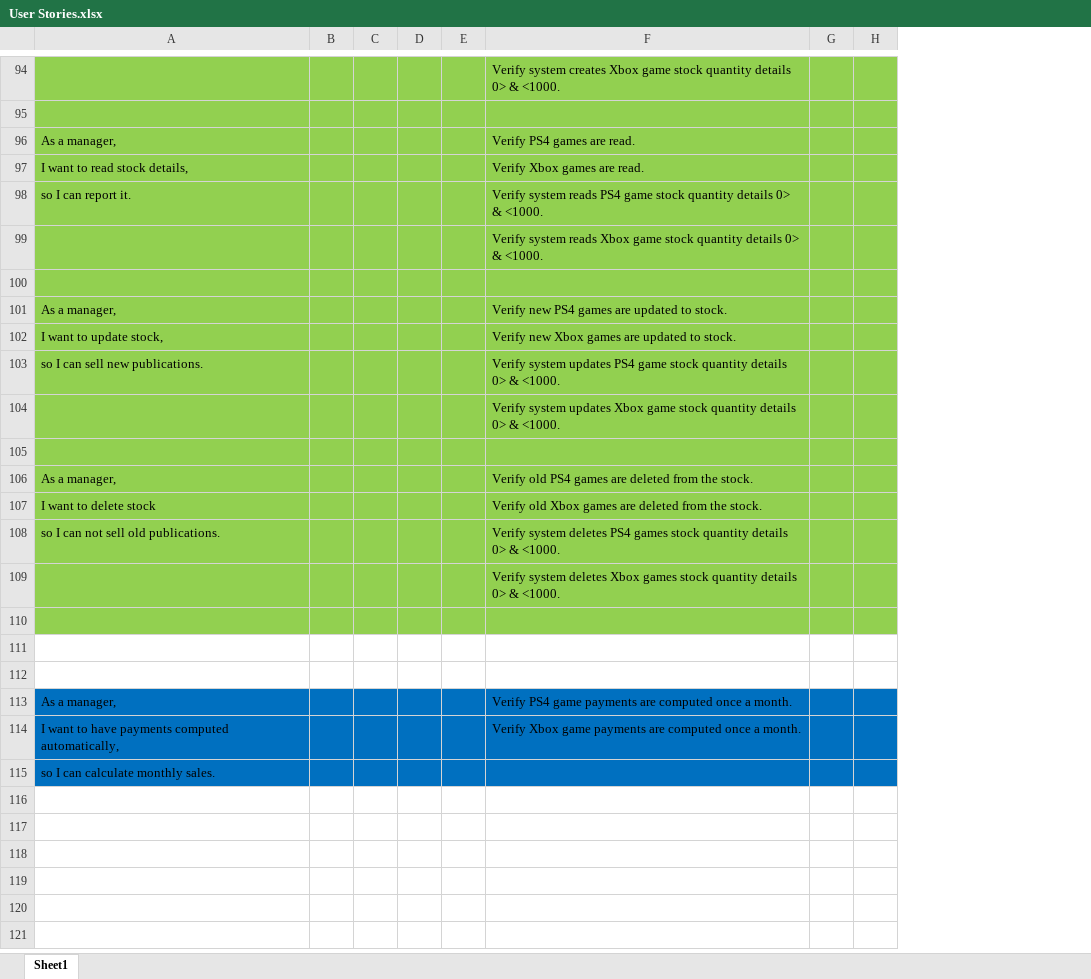
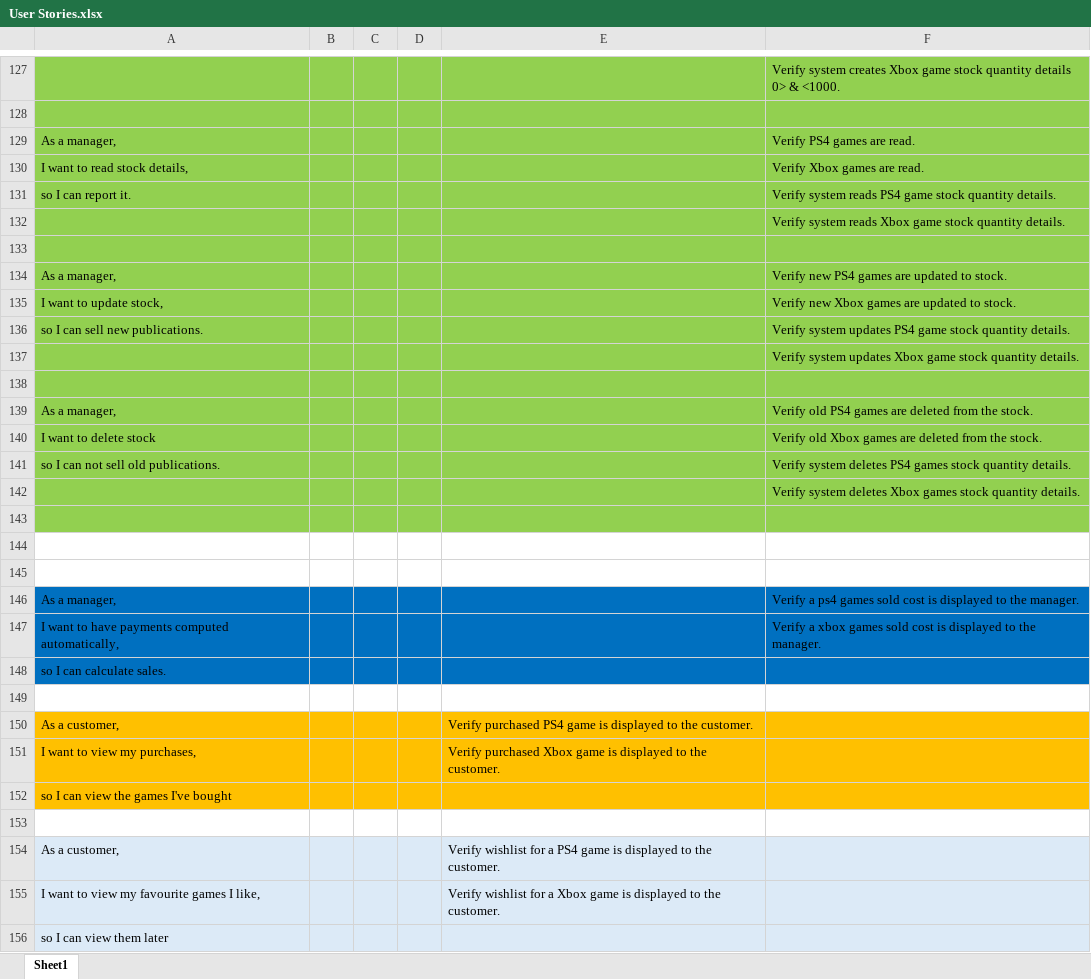
Before and after one commit to RyanCurley01/final_year_project, an Excel workbook: DBMS Game Store Docs/User Stories.xlsx, sheet Sheet1, drawn as a sheet; only a part is shown, gaps mark what is left out; values as stored, in another font and other column widths than the file's, no borders; removed rows and columns are numbered as before the commit, all else as after; the diff covers the shown part only; the diff names each change by its address in the sheet, - before the commit and + after, or states it on an @@ line.

Commit message:
User stories and flow chart updated
Added user stories for customer account, orders, stock, customer summary, sold games, Wishlist and purchased games

```diff
--- a/DBMS Game Store Docs/User Stories.xlsx (sheet Sheet1)
+++ b/DBMS Game Store Docs/User Stories.xlsx (sheet Sheet1)
-column E, empty
+column E, empty
-column G, empty
-column H, empty
-F131: …stock quantity details 0> & <1000.
+F131: …stock quantity details.
-F132: …stock quantity details 0> & <1000.
+F132: …stock quantity details.
-F136: …stock quantity details 0> & <1000.
+F136: …stock quantity details.
-F137: …stock quantity details 0> & <1000.
+F137: …stock quantity details.
-F141: …stock quantity details 0> & <1000.
+F141: …stock quantity details.
-F142: …stock quantity details 0> & <1000.
+F142: …stock quantity details.
-F146: Verify PS4 game payments are computed once a month.
+F146: Verify a ps4 games sold cost is displayed to the manager.
-F147: Verify Xbox game payments are computed once a month.
+F147: Verify a xbox games sold cost is displayed to the manager.
-A148: so I can calculate monthly sales.
+A148: so I can calculate sales.
+row 149: (empty)
+row 150: As a customer, |  |  |  | Verify purchased PS4 game is displayed to the customer.
+row 151: I want to view my purchases, |  |  |  | Verify purchased Xbox game is displayed to the customer.
+row 152: so I can view the games I've bought
+row 153: (empty)
+row 154: As a customer, |  |  |  | Verify wishlist for a PS4 game is displayed to the customer.
+row 155: I want to view my favourite games I like, |  |  |  | Verify wishlist for a Xbox game is displayed to the customer.
+row 156: so I can view them later
```
Also changed, not shown: 37 added rows, 4 removed rows, 32 edited cells and cell formats elsewhere in this sheet, 1 other file.
